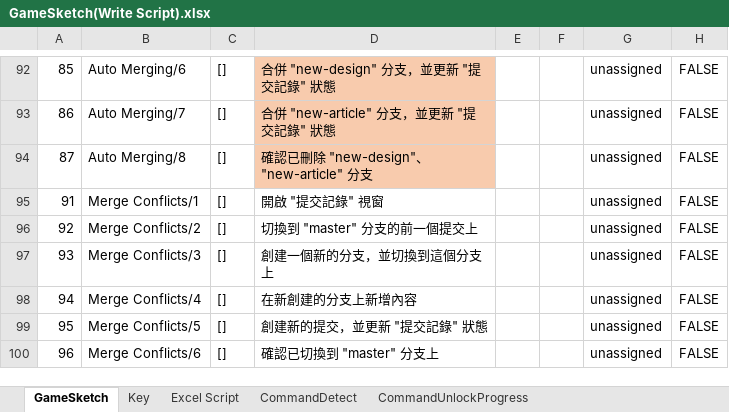
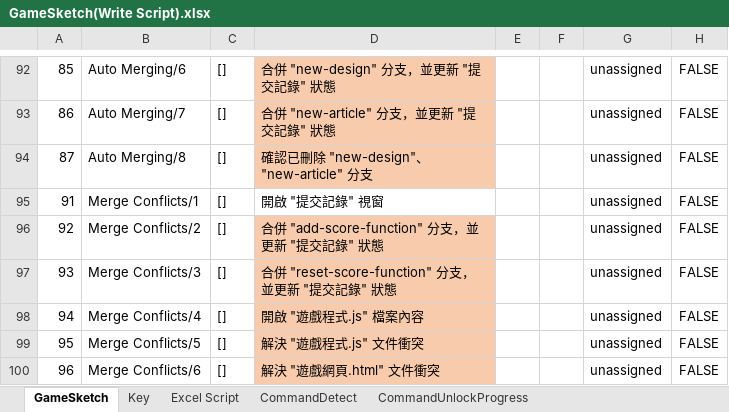
Before and after one commit to fcumselab/GitEducationGame, an Excel workbook: Assets/02_Scenes/Dialogue System/GameSketch(Write Script).xlsx, sheet GameSketch, drawn as a sheet; only a part is shown, gaps mark what is left out; values as stored, in another font and other column widths than the file's, no borders; the diff covers the shown part only; the diff names each change by its address in the sheet, - before the commit and + after, or states it on an @@ line.

```diff
--- a/Assets/02_Scenes/Dialogue System/GameSketch(Write Script).xlsx (sheet GameSketch)
+++ b/Assets/02_Scenes/Dialogue System/GameSketch(Write Script).xlsx (sheet GameSketch)
-D96: 切換到 "master" 分支的前一個提交上
+D96: 合併 "add-score-function" 分支，並更新 "提交記錄" 狀態
-D96:D100 fill: none
+D96:D100 fill: #F8CBAD
-D97: 創建一個新的分支，並切換到這個分支上
+D97: 合併 "reset-score-function" 分支，並更新 "提交記錄" 狀態
-D98: 在新創建的分支上新增內容
+D98: 開啟 "遊戲程式.js" 檔案內容
-D99: 創建新的提交，並更新 "提交記錄" 狀態
+D99: 解決 "遊戲程式.js" 文件衝突
-D100: 確認已切換到 "master" 分支上
+D100: 解決 "遊戲網頁.html" 文件衝突
```
Also changed, not shown: 1 added row, 5 removed rows, 4 edited cells and cell formats elsewhere in this sheet, 35 other files.
